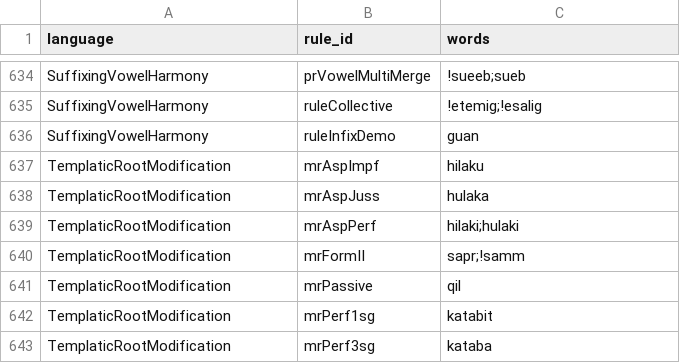
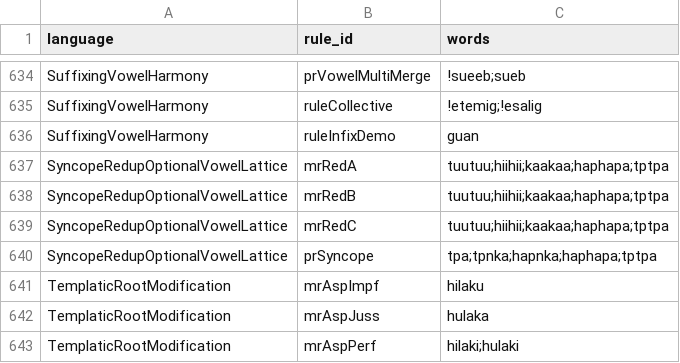
Before and after one commit to sillsdev/fieldworks-parser-conformance, a CSV file: rules.csv, drawn as a sheet; only a part is shown, gaps mark what is left out; the shorter side is filled out with more unchanged rows.

```diff
--- a/rules.csv
+++ b/rules.csv
@@ -636,2 +636,6 @@ SuffixingVowelHarmony,ruleCollective,!etemig;!esalig
 SuffixingVowelHarmony,ruleInfixDemo,guan
+SyncopeRedupOptionalVowelLattice,mrRedA,tuutuu;hiihii;kaakaa;haphapa;tptpa
+SyncopeRedupOptionalVowelLattice,mrRedB,tuutuu;hiihii;kaakaa;haphapa;tptpa
+SyncopeRedupOptionalVowelLattice,mrRedC,tuutuu;hiihii;kaakaa;haphapa;tptpa
+SyncopeRedupOptionalVowelLattice,prSyncope,tpa;tpnka;hapnka;haphapa;tptpa
 TemplaticRootModification,mrAspImpf,hilaku
```
Also changed, not shown: coverage.csv, 7 other files.
